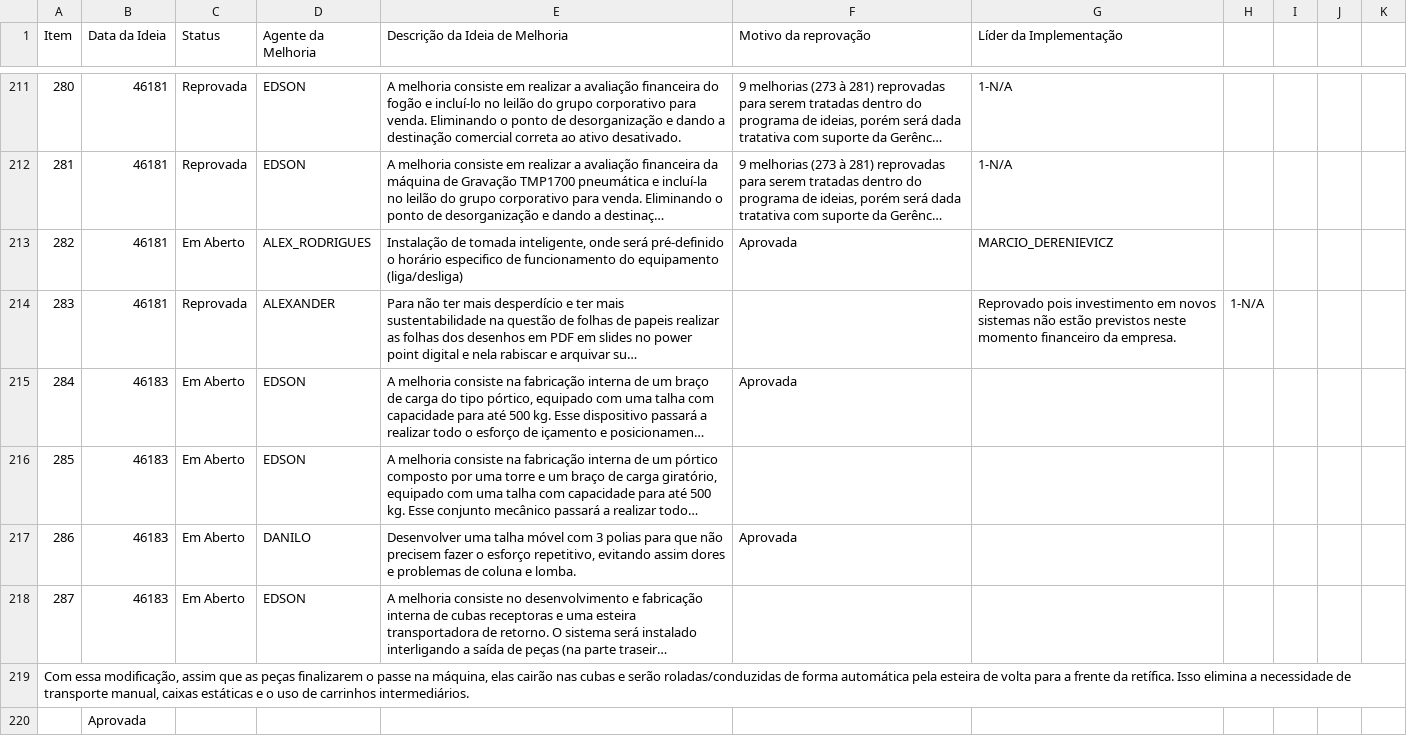
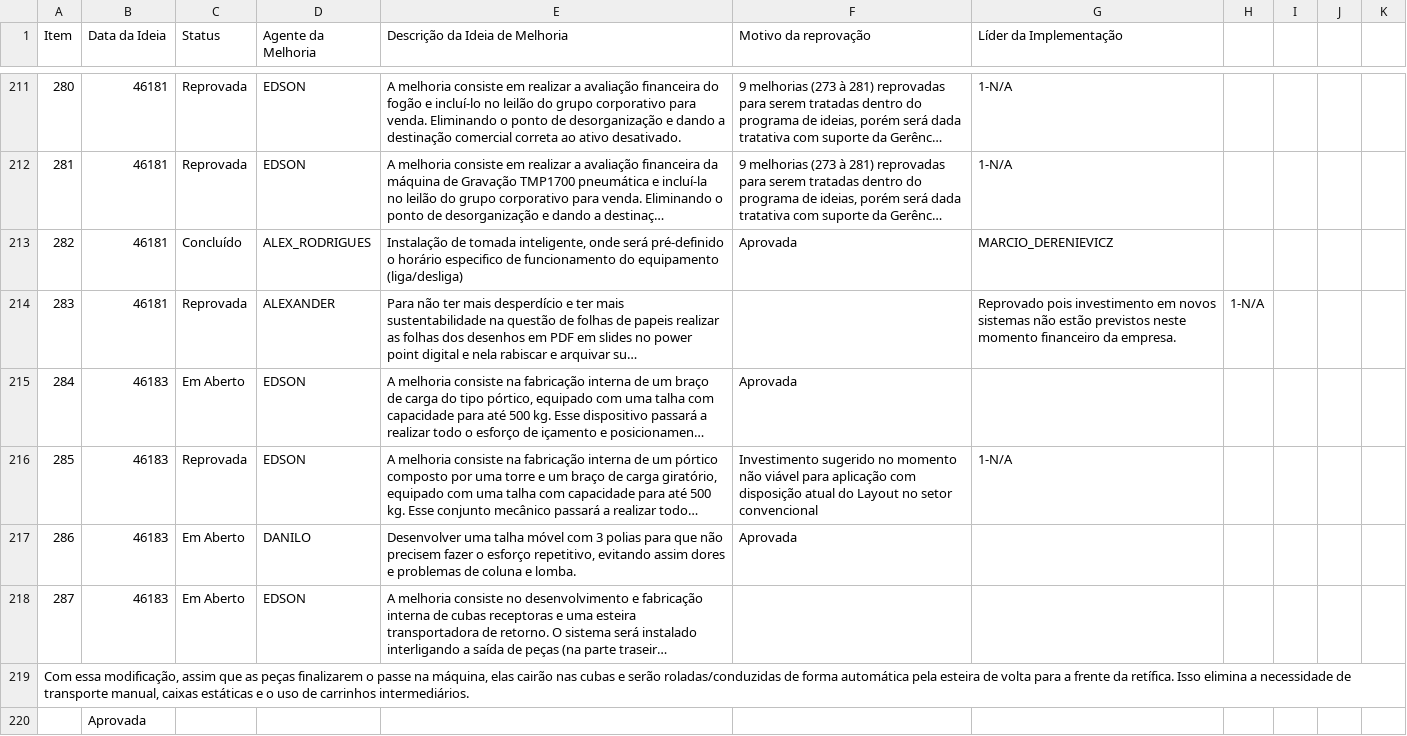
Before and after one commit to SGIBIZA/Catalogo-BIZA, a CSV file: FOR.BIZA.SGI.csv, drawn as a sheet; only a part is shown, gaps mark what is left out; long unchanged cells end in …; the diff covers the shown part only; the diff names each change by its address in the sheet, - before the commit and + after, or states it on an @@ line.

```diff
--- a/FOR.BIZA.SGI.csv
+++ b/FOR.BIZA.SGI.csv
-C213 (Status): Em Aberto
+C213 (Status): Concluído
-C216 (Status): Em Aberto
+C216 (Status): Reprovada
-F216 (Motivo da reprovação): (empty)
+F216 (Motivo da reprovação): Investimento sugerido no momento não viável para aplicação com disposição atual do Layout no setor convencional
-G216 (Líder da Implementação): (empty)
+G216 (Líder da Implementação): 1-N/A
```
Also changed, not shown: 23 added rows, 1 removed row and 42 edited cells elsewhere in this file.
